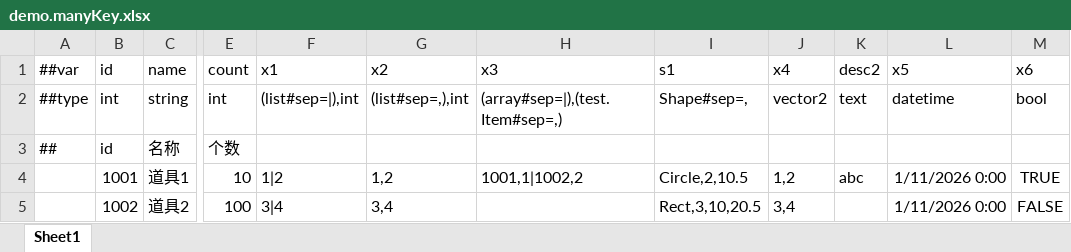
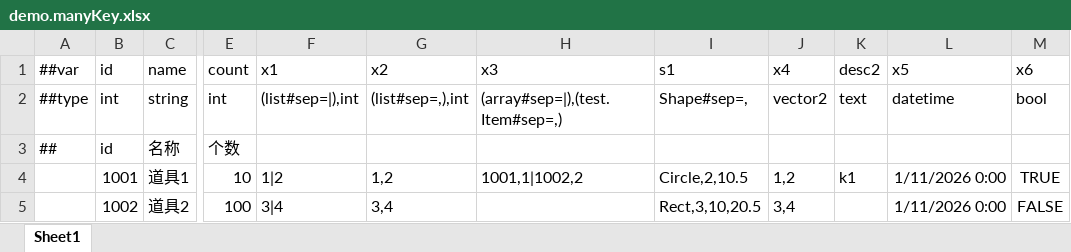
Before and after one commit to zdl20251023-pixel/blog, an Excel workbook: tools/luban/MiniTemplate/Datas/demo.manyKey.xlsx, sheet Sheet1, drawn as a sheet; only a part is shown, gaps mark what is left out; values as stored, in another font and other column widths than the file's, no borders; the diff names each change by its address in the sheet, - before the commit and + after, or states it on an @@ line.

```diff
--- a/tools/luban/MiniTemplate/Datas/demo.manyKey.xlsx (sheet Sheet1)
+++ b/tools/luban/MiniTemplate/Datas/demo.manyKey.xlsx (sheet Sheet1)
-K4: abc
+K4: k1
```
Also changed, not shown: tools/luban/MiniTemplate/Datas/#demo.item.xlsx, tools/luban/MiniTemplate/Datas/__tables__.xlsx, 8 other files.
